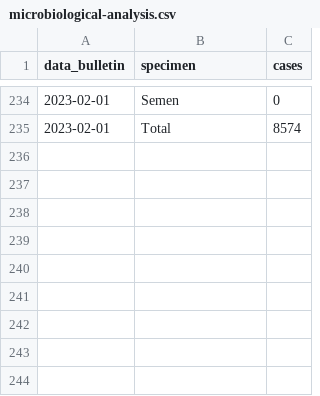
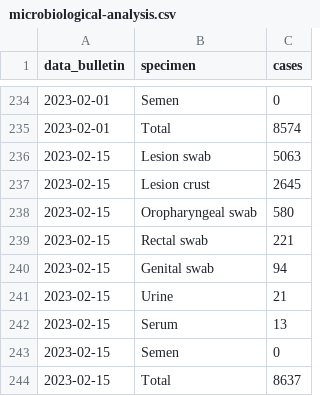
Before and after one commit to unicalportale/dati-epidemiologici, a CSV file: vaiolo-delle-scimmie/ECDC-WHO/microbiological-analysis.csv, drawn as a sheet; only a part is shown, gaps mark what is left out; the diff names each change by its address in the sheet, - before the commit and + after, or states it on an @@ line.

```diff
--- a/vaiolo-delle-scimmie/ECDC-WHO/microbiological-analysis.csv
+++ b/vaiolo-delle-scimmie/ECDC-WHO/microbiological-analysis.csv
+row 236: 2023-02-15 | Lesion swab | 5063
+row 237: 2023-02-15 | Lesion crust | 2645
+row 238: 2023-02-15 | Oropharyngeal swab | 580
+row 239: 2023-02-15 | Rectal swab | 221
+row 240: 2023-02-15 | Genital swab | 94
+row 241: 2023-02-15 | Urine | 21
+row 242: 2023-02-15 | Serum | 13
+row 243: 2023-02-15 | Semen | 0
+row 244: 2023-02-15 | Total | 8637
```
Also changed, not shown: vaiolo-delle-scimmie/ECDC-WHO/age-sex-cases.csv, vaiolo-delle-scimmie/ECDC-WHO/data-summary.csv, 5 other files.
